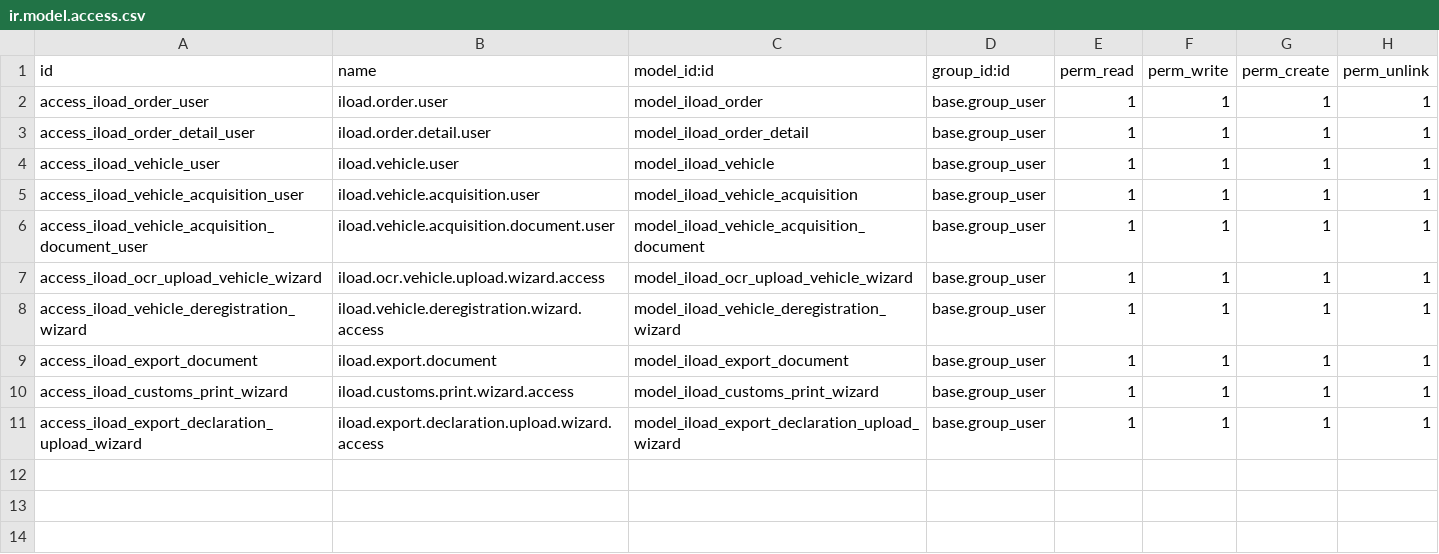
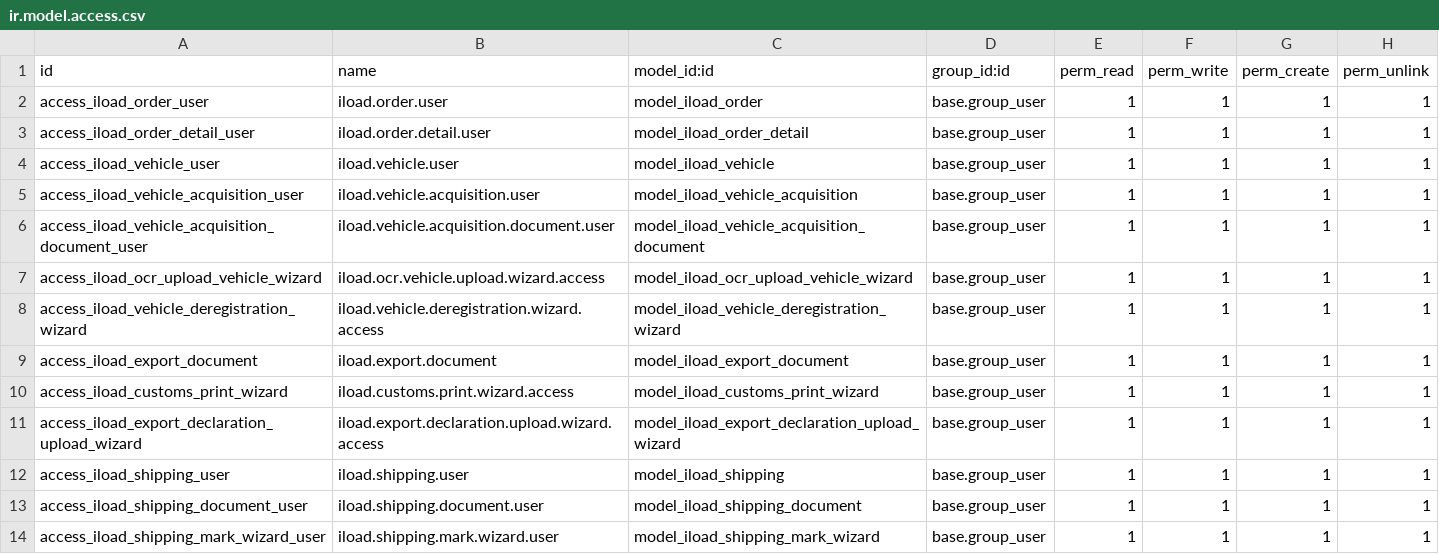
Before and after one commit to App-Hae-Jo/odoo, a CSV file: custom_addons/iload_back_office/security/ir.model.access.csv, drawn as a sheet.

```diff
--- a/custom_addons/iload_back_office/security/ir.model.access.csv
+++ b/custom_addons/iload_back_office/security/ir.model.access.csv
@@ -11 +11,4 @@ access_iload_customs_print_wizard,iload.customs.print.wizard.access,model_iload_
 access_iload_export_declaration_upload_wizard,iload.export.declaration.upload.wizard.access,model_iload_export_declaration_upload_wizard,base.group_user,1,1,1,1
+access_iload_shipping_user,iload.shipping.user,model_iload_shipping,base.group_user,1,1,1,1
+access_iload_shipping_document_user,iload.shipping.document.user,model_iload_shipping_document,base.group_user,1,1,1,1
+access_iload_shipping_mark_wizard_user,iload.shipping.mark.wizard.user,model_iload_shipping_mark_wizard,base.group_user,1,1,1,1
```
Also changed, not shown: 12 other files.
